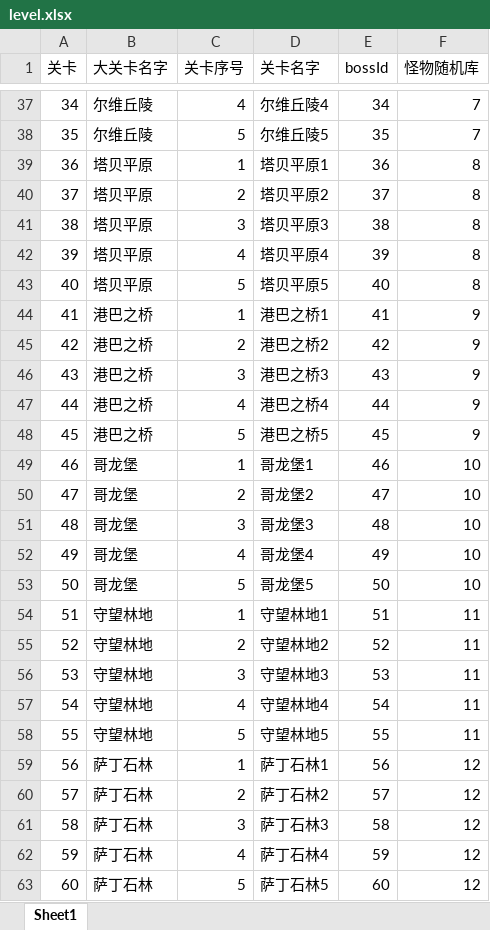
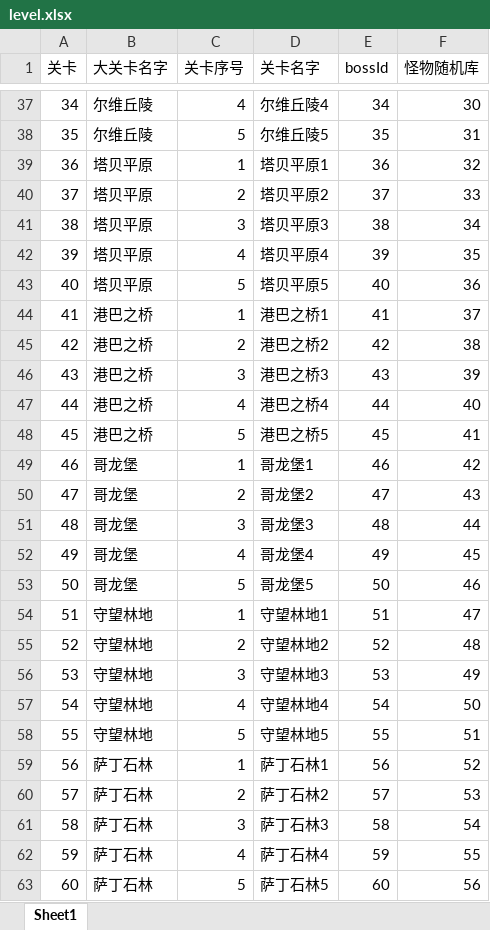
Before and after one commit to kelvin7feng/excel2lua, an Excel workbook: src/level.xlsx, sheet Sheet1, drawn as a sheet; only a part is shown, gaps mark what is left out; values as stored, in another font and other column widths than the file's, no borders; the diff covers the shown part only; the diff names each change by its address in the sheet, - before the commit and + after, or states it on an @@ line.

```diff
--- a/src/level.xlsx (sheet Sheet1)
+++ b/src/level.xlsx (sheet Sheet1)
-F37 (怪物随机库): 7
+F37 (怪物随机库): 30
-F38 (怪物随机库): 7
+F38 (怪物随机库): 31
-F39 (怪物随机库): 8
+F39 (怪物随机库): 32
-F40 (怪物随机库): 8
+F40 (怪物随机库): 33
-F41 (怪物随机库): 8
+F41 (怪物随机库): 34
-F42 (怪物随机库): 8
+F42 (怪物随机库): 35
-F43 (怪物随机库): 8
+F43 (怪物随机库): 36
-F44 (怪物随机库): 9
+F44 (怪物随机库): 37
-F45 (怪物随机库): 9
+F45 (怪物随机库): 38
-F46 (怪物随机库): 9
+F46 (怪物随机库): 39
-F47 (怪物随机库): 9
+F47 (怪物随机库): 40
-F48 (怪物随机库): 9
+F48 (怪物随机库): 41
-F49 (怪物随机库): 10
+F49 (怪物随机库): 42
-F50 (怪物随机库): 10
+F50 (怪物随机库): 43
-F51 (怪物随机库): 10
+F51 (怪物随机库): 44
-F52 (怪物随机库): 10
+F52 (怪物随机库): 45
-F53 (怪物随机库): 10
+F53 (怪物随机库): 46
-F54 (怪物随机库): 11
+F54 (怪物随机库): 47
-F55 (怪物随机库): 11
+F55 (怪物随机库): 48
-F56 (怪物随机库): 11
+F56 (怪物随机库): 49
-F57 (怪物随机库): 11
+F57 (怪物随机库): 50
-F58 (怪物随机库): 11
+F58 (怪物随机库): 51
-F59 (怪物随机库): 12
+F59 (怪物随机库): 52
-F60 (怪物随机库): 12
+F60 (怪物随机库): 53
-F61 (怪物随机库): 12
+F61 (怪物随机库): 54
-F62 (怪物随机库): 12
+F62 (怪物随机库): 55
-F63 (怪物随机库): 12
+F63 (怪物随机库): 56
```
Also changed, not shown: 57 edited cells elsewhere in this sheet, src/effect.xlsx, src/goods.xlsx, 11 other files.
